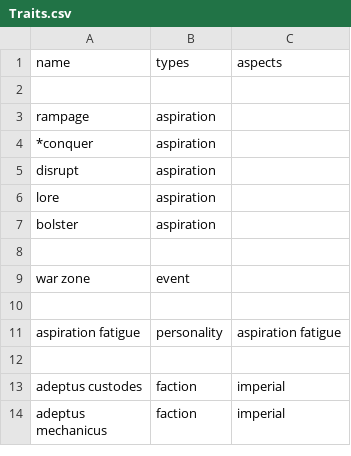
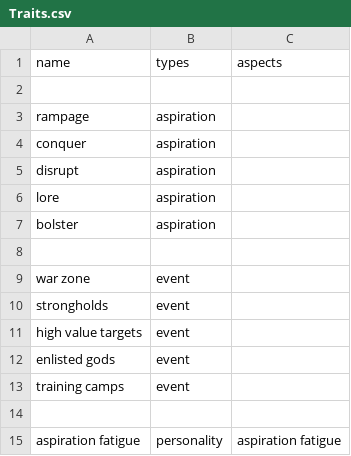
Before and after one commit to FluentZap/warclub, a CSV file: Traits.csv, drawn as a sheet; only a part is shown; the shorter side is filled out with more unchanged rows.

```diff
--- a/Traits.csv
+++ b/Traits.csv
@@ -3,3 +3,3 @@ name                               |types            |aspects
 rampage                            |aspiration       |
-*conquer                            |aspiration       |
+conquer                            |aspiration       |
 disrupt                            |aspiration       |
@@ -9,2 +9,6 @@ bolster                            |aspiration       |
 war zone                           |event            |
+strongholds                        |event            |
+high value targets                 |event            |
+enlisted gods                      |event            |
+training camps                     |event            |
 
```
Also changed, not shown: OrderEvents.csv, 12 other files.
